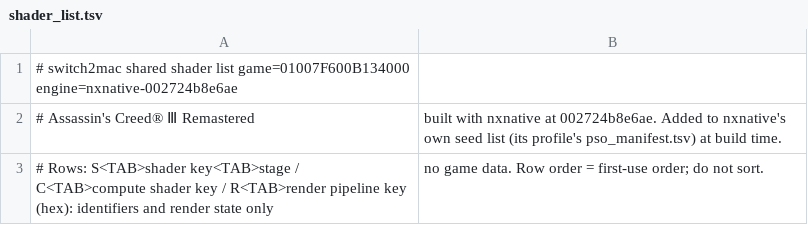
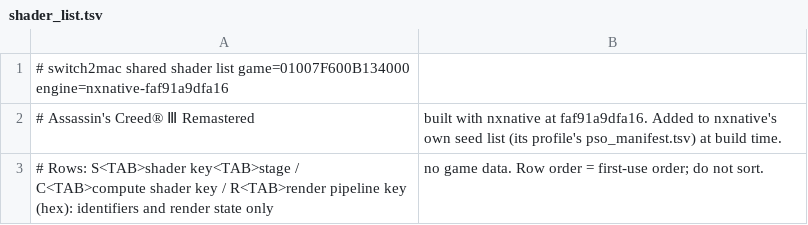
Before and after one commit to IT-Kwj/hermit, a TSV file: games/assassin-s-creed-iii-remastered/shader_list.tsv, drawn as a sheet.

```diff
--- a/games/assassin-s-creed-iii-remastered/shader_list.tsv
+++ b/games/assassin-s-creed-iii-remastered/shader_list.tsv
@@ -1,3 +1,3 @@
-# switch2mac shared shader list	game=01007F600B134000	engine=nxnative-002724b8e6ae
-# Assassin's Creed® Ⅲ Remastered, built with nxnative at 002724b8e6ae. Added to nxnative's own seed list (its profile's pso_manifest.tsv) at build time.
+# switch2mac shared shader list	game=01007F600B134000	engine=nxnative-faf91a9dfa16
+# Assassin's Creed® Ⅲ Remastered, built with nxnative at faf91a9dfa16. Added to nxnative's own seed list (its profile's pso_manifest.tsv) at build time.
 # Rows: S<TAB>shader key<TAB>stage / C<TAB>compute shader key / R<TAB>render pipeline key (hex): identifiers and render state only, no game data. Row order = first-use order; do not sort.
```
Also changed, not shown: 2 other files.
